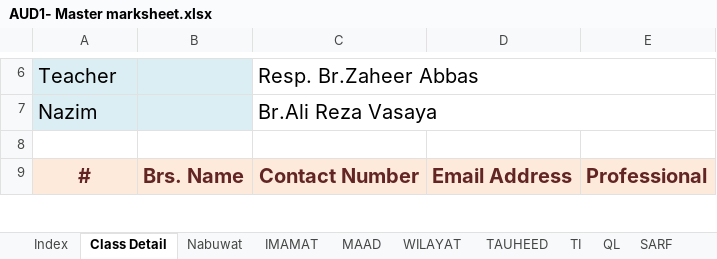
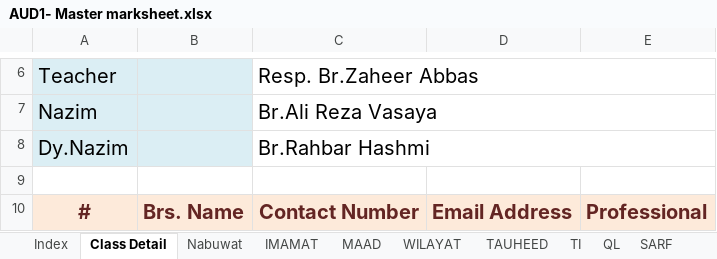
Before and after one commit to seccomm110/Ya-Mahdi, an Excel workbook: all/AUD1- Master marksheet.xlsx, sheet Class Detail, drawn as a sheet; only a part is shown, gaps mark what is left out; values as stored, in another font and other column widths than the file's, no borders; the diff names each change by its address in the sheet, - before the commit and + after, or states it on an @@ line.

Commit message:
Add or update AUD1- Master marksheet.xlsx in all

```diff
--- a/all/AUD1- Master marksheet.xlsx (sheet Class Detail)
+++ b/all/AUD1- Master marksheet.xlsx (sheet Class Detail)
+row 8: Dy.Nazim |  | Br.Rahbar Hashmi
```
Also changed, not shown: sheet Index.
